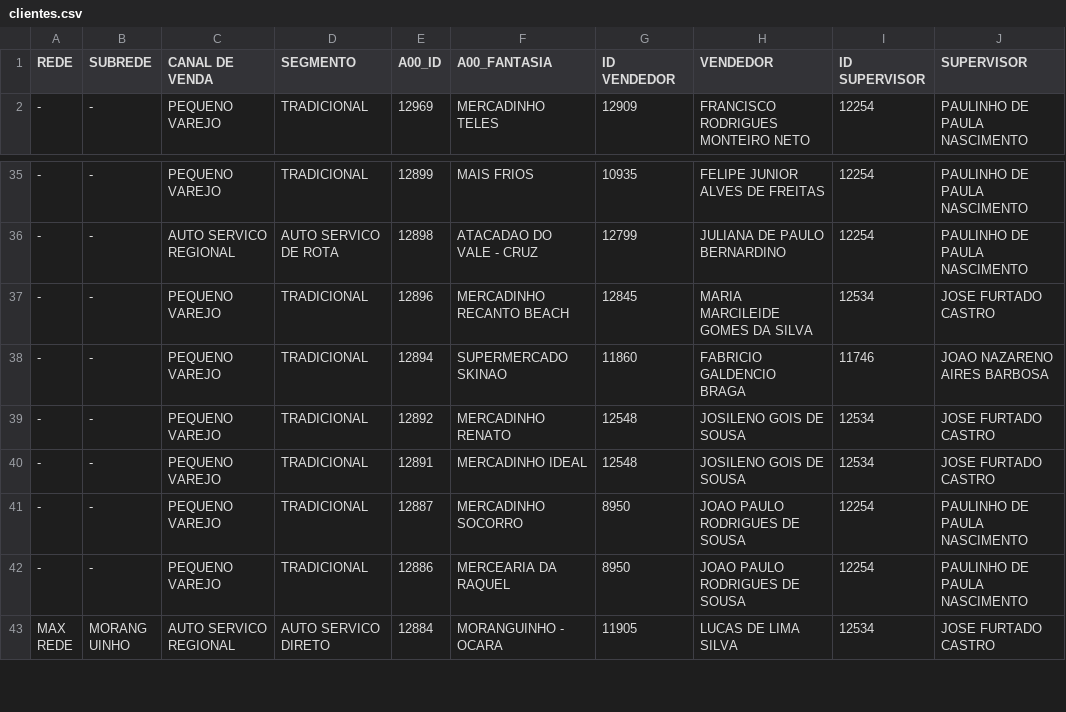
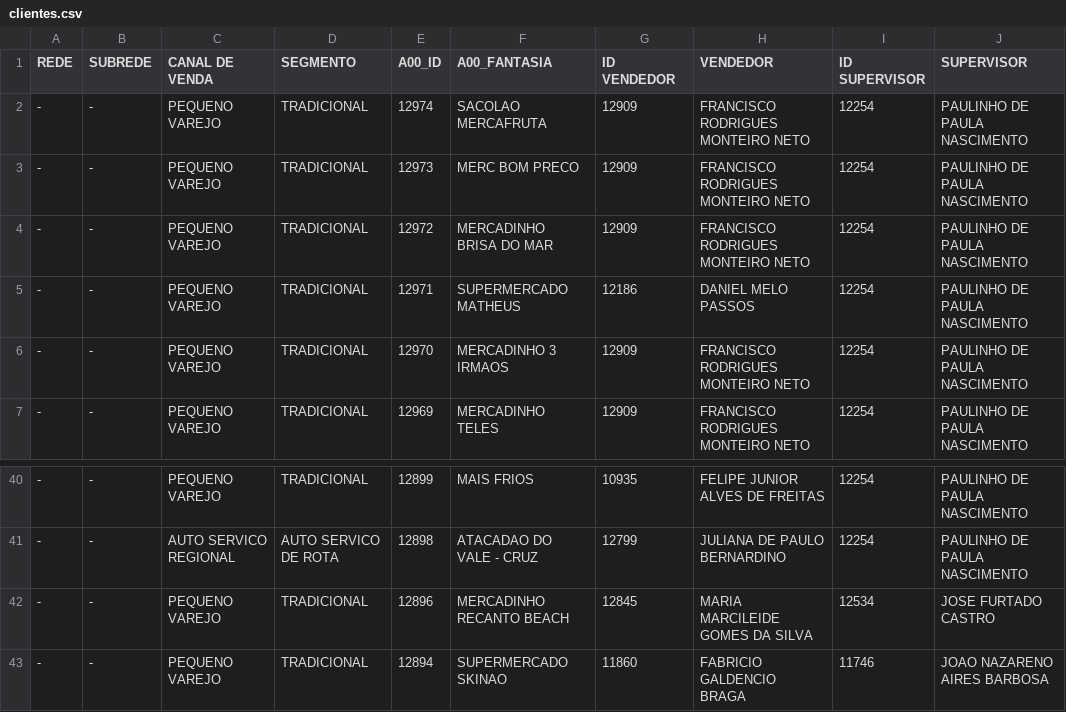
Before and after one commit to ValeMilk/App-pre-os, a CSV file: frontend/public/clientes.csv, drawn as a sheet; only a part is shown, gaps mark what is left out; the shorter side is filled out with more unchanged rows.

Commit message:
clientes 10.07

```diff
--- a/frontend/public/clientes.csv
+++ b/frontend/public/clientes.csv
@@ -1,2 +1,7 @@
 REDE;SUBREDE;CANAL DE VENDA;SEGMENTO;A00_ID;A00_FANTASIA;ID VENDEDOR;VENDEDOR;ID SUPERVISOR;SUPERVISOR
+-;-;PEQUENO VAREJO;TRADICIONAL;12974;SACOLAO MERCAFRUTA;12909;FRANCISCO RODRIGUES MONTEIRO NETO;12254;PAULINHO DE PAULA NASCIMENTO
+-;-;PEQUENO VAREJO;TRADICIONAL;12973;MERC BOM PRECO;12909;FRANCISCO RODRIGUES MONTEIRO NETO;12254;PAULINHO DE PAULA NASCIMENTO
+-;-;PEQUENO VAREJO;TRADICIONAL;12972;MERCADINHO BRISA DO MAR;12909;FRANCISCO RODRIGUES MONTEIRO NETO;12254;PAULINHO DE PAULA NASCIMENTO
+-;-;PEQUENO VAREJO;TRADICIONAL;12971;SUPERMERCADO MATHEUS;12186;DANIEL MELO PASSOS;12254;PAULINHO DE PAULA NASCIMENTO
+-;-;PEQUENO VAREJO;TRADICIONAL;12970;MERCADINHO 3 IRMAOS;12909;FRANCISCO RODRIGUES MONTEIRO NETO;12254;PAULINHO DE PAULA NASCIMENTO
 -;-;PEQUENO VAREJO;TRADICIONAL;12969;MERCADINHO TELES;12909;FRANCISCO RODRIGUES MONTEIRO NETO;12254;PAULINHO DE PAULA NASCIMENTO
@@ -36,4 +41,3 @@
 -;-;AUTO SERVICO REGIONAL;AUTO SERVICO DE ROTA;12898;ATACADAO DO VALE - CRUZ;12799;JULIANA DE PAULO BERNARDINO;12254;PAULINHO DE PAULA NASCIMENTO
--;-;PEQUENO VAREJO;TRADICIONAL;12896;"MERCADINHO
-RECANTO BEACH";12845;MARIA MARCILEIDE GOMES DA SILVA;12534;JOSE FURTADO CASTRO
+-;-;PEQUENO VAREJO;TRADICIONAL;12896;MERCADINHO RECANTO BEACH;12845;MARIA MARCILEIDE GOMES DA SILVA;12534;JOSE FURTADO CASTRO
 -;-;PEQUENO VAREJO;TRADICIONAL;12894;SUPERMERCADO SKINAO;11860;FABRICIO GALDENCIO BRAGA;11746;JOAO NAZARENO AIRES BARBOSA
```
